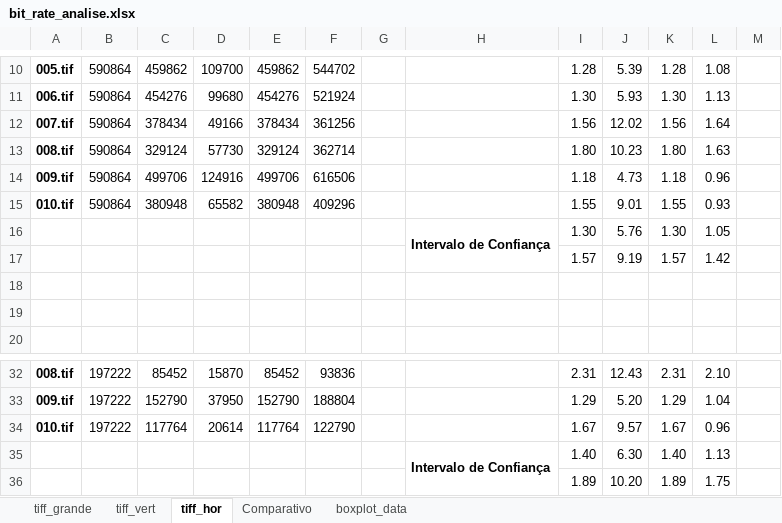
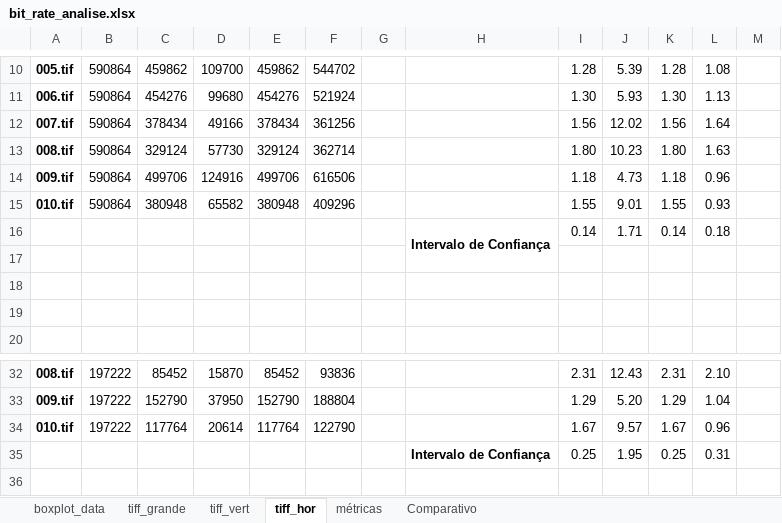
Before and after one commit to YYHugo/Trabalho-avaliacao, an Excel workbook: desempenho/bit_rate_analise.xlsx, sheet tiff_hor, drawn as a sheet; only a part is shown, gaps mark what is left out; values as stored, in another font and other column widths than the file's, no borders; charts and pictures not drawn; removed rows and columns are numbered as before the commit, all else as after; the diff names each change by its address in the sheet, - before the commit and + after, or states it on an @@ line.

```diff
--- a/desempenho/bit_rate_analise.xlsx (sheet tiff_hor)
+++ b/desempenho/bit_rate_analise.xlsx (sheet tiff_hor)
+sheet tab: métricas
@@ sheet tab order changed: boxplot_data | tiff_grande | tiff_vert | tiff_hor | métricas | Comparativo @@
-row 16:  |  |  |  |  |  |  | Intervalo de Confiança | 1.30 | 5.76 | 1.30 | 1.05
+row 16:  |  |  |  |  |  |  | Intervalo de Confiança | 0.14 | 1.71 | 0.14 | 0.18
-row 17:  |  |  |  |  |  |  |  | 1.57 | 9.19 | 1.57 | 1.42
+row 17: (empty)
-row 35:  |  |  |  |  |  |  | Intervalo de Confiança | 1.40 | 6.30 | 1.40 | 1.13
-row 36:  |  |  |  |  |  |  |  | 1.89 | 10.20 | 1.89 | 1.75
+row 35:  |  |  |  |  |  |  | Intervalo de Confiança | 0.25 | 1.95 | 0.25 | 0.31
```
Also changed, not shown: sheet boxplot_data, sheet tiff_grande, sheet tiff_vert, formulas that keep their value, charts or pictures, 28 other files.
